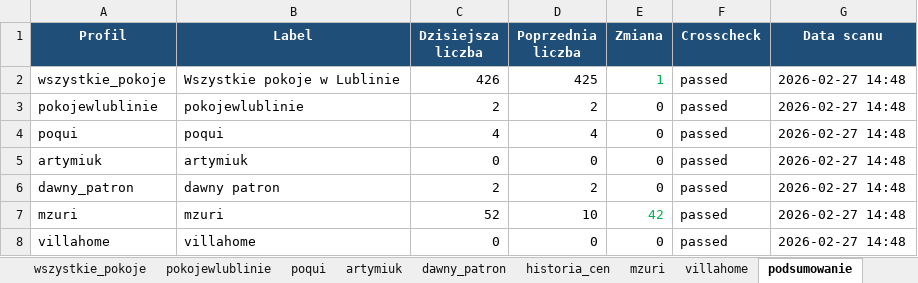
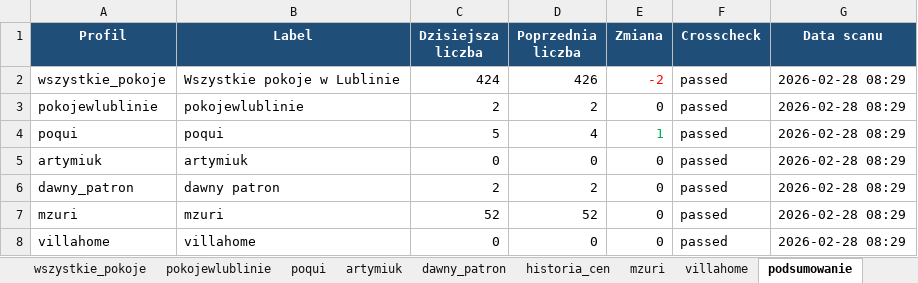
Before and after one commit to Bonaventura-EW/SZPERACZ, an Excel workbook: data/szperacz_olx.xlsx, sheet podsumowanie, drawn as a sheet; values as stored, in another font and other column widths than the file's, no borders; the diff names each change by its address in the sheet, - before the commit and + after, or states it on an @@ line.

```diff
--- a/data/szperacz_olx.xlsx (sheet podsumowanie)
+++ b/data/szperacz_olx.xlsx (sheet podsumowanie)
-C2 (Dzisiejsza liczba): 426
+C2 (Dzisiejsza liczba): 424
-D2 (Poprzednia liczba): 425
+D2 (Poprzednia liczba): 426
-E2 (Zmiana): 1
+E2 (Zmiana): -2
-E2 text colour: #00B050
+E2 text colour: #FF0000
-G2:G8 (Data scanu): 2026-02-27 14:48
+G2:G8 (Data scanu): 2026-02-28 08:29
-C4 (Dzisiejsza liczba): 4
+C4 (Dzisiejsza liczba): 5
-E4 (Zmiana): 0
+E4 (Zmiana): 1
-E4 text colour: black
+E4 text colour: #00B050
-D7 (Poprzednia liczba): 10
+D7 (Poprzednia liczba): 52
-E7 (Zmiana): 42
+E7 (Zmiana): 0
-E7 text colour: #00B050
+E7 text colour: black
```
Also changed, not shown: sheet historia_cen, sheet wszystkie_pokoje, sheet mzuri, sheet poqui, sheet pokojewlublinie, sheet dawny_patron, 2 more sheets, 1 other file.
